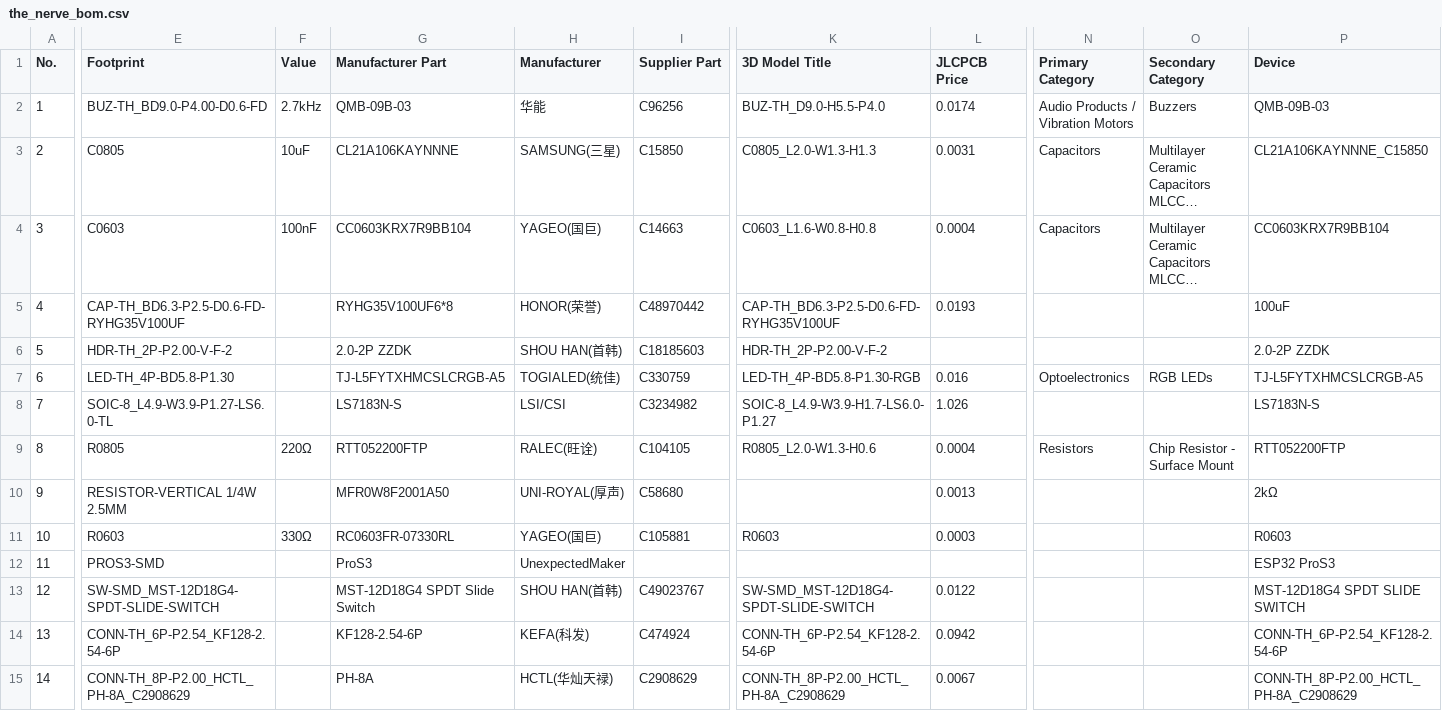
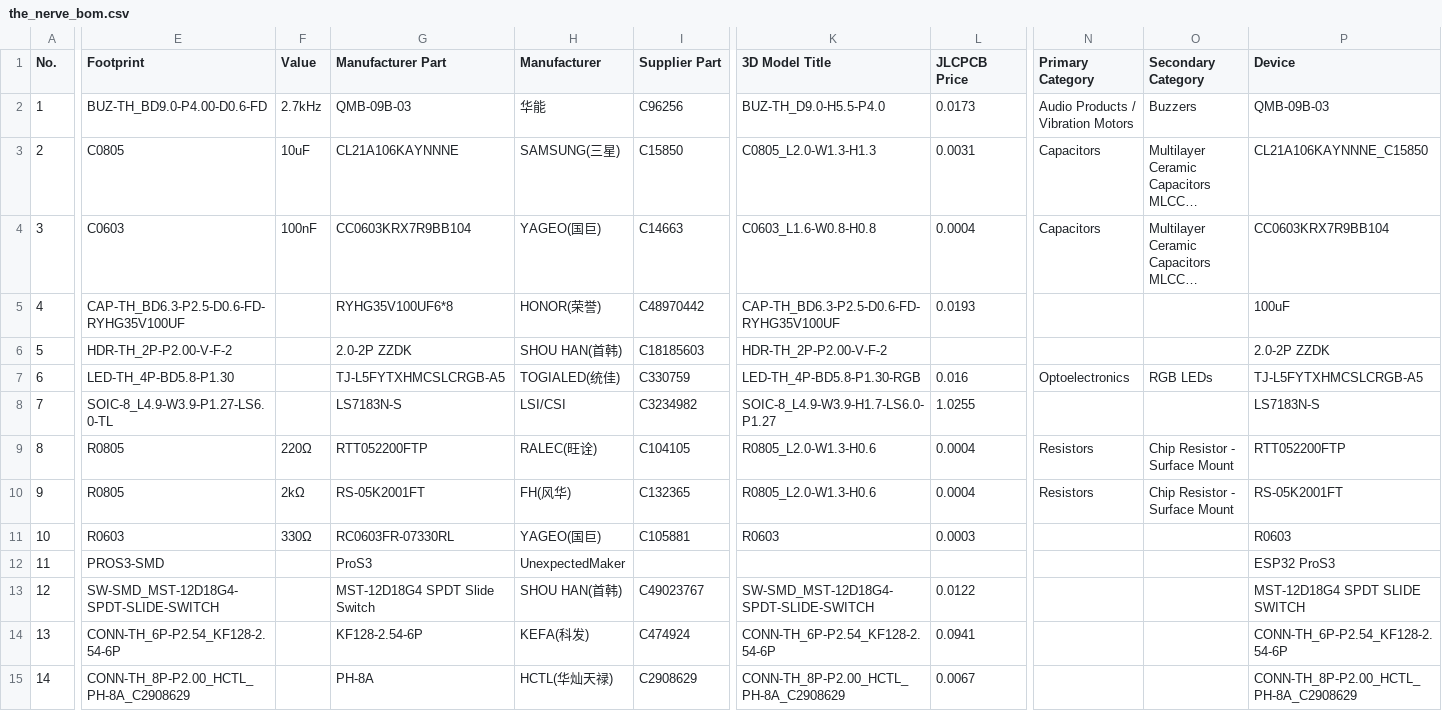
Before and after one commit to EngThi/The-Nerve, a CSV file: hardware/fabrication/the_nerve_bom.csv, drawn as a sheet; only a part is shown, gaps mark what is left out; long unchanged cells end in …; the diff names each change by its address in the sheet, - before the commit and + after, or states it on an @@ line.

Commit message:
Fix: Replace hardware files with the correct version
- Replaces all PCB and fabrication files with the correct, newly uploaded versions from EasyEDA.

- Adds the STEP model of the PCB to the '3d_models' directory.

```diff
--- a/hardware/fabrication/the_nerve_bom.csv
+++ b/hardware/fabrication/the_nerve_bom.csv
-L2 (JLCPCB Price): 0.0174
+L2 (JLCPCB Price): 0.0173
-L8 (JLCPCB Price): 1.026
+L8 (JLCPCB Price): 1.0255
-E10 (Footprint): RESISTOR-VERTICAL 1/4W 2.5MM
+E10 (Footprint): R0805
-F10 (Value): (empty)
+F10 (Value): 2kΩ
-G10 (Manufacturer Part): MFR0W8F2001A50
+G10 (Manufacturer Part): RS-05K2001FT
-H10 (Manufacturer): UNI-ROYAL(厚声)
+H10 (Manufacturer): FH(风华)
-I10 (Supplier Part): C58680
+I10 (Supplier Part): C132365
-K10 (3D Model Title): (empty)
+K10 (3D Model Title): R0805_L2.0-W1.3-H0.6
-L10 (JLCPCB Price): 0.0013
+L10 (JLCPCB Price): 0.0004
-N10 (Primary Category): (empty)
+N10 (Primary Category): Resistors
-O10 (Secondary Category): (empty)
+O10 (Secondary Category): Chip Resistor - Surface Mount
-P10 (Device): 2kΩ
+P10 (Device): RS-05K2001FT
-L14 (JLCPCB Price): 0.0942
+L14 (JLCPCB Price): 0.0941
```
Also changed, not shown: 3 other files.
